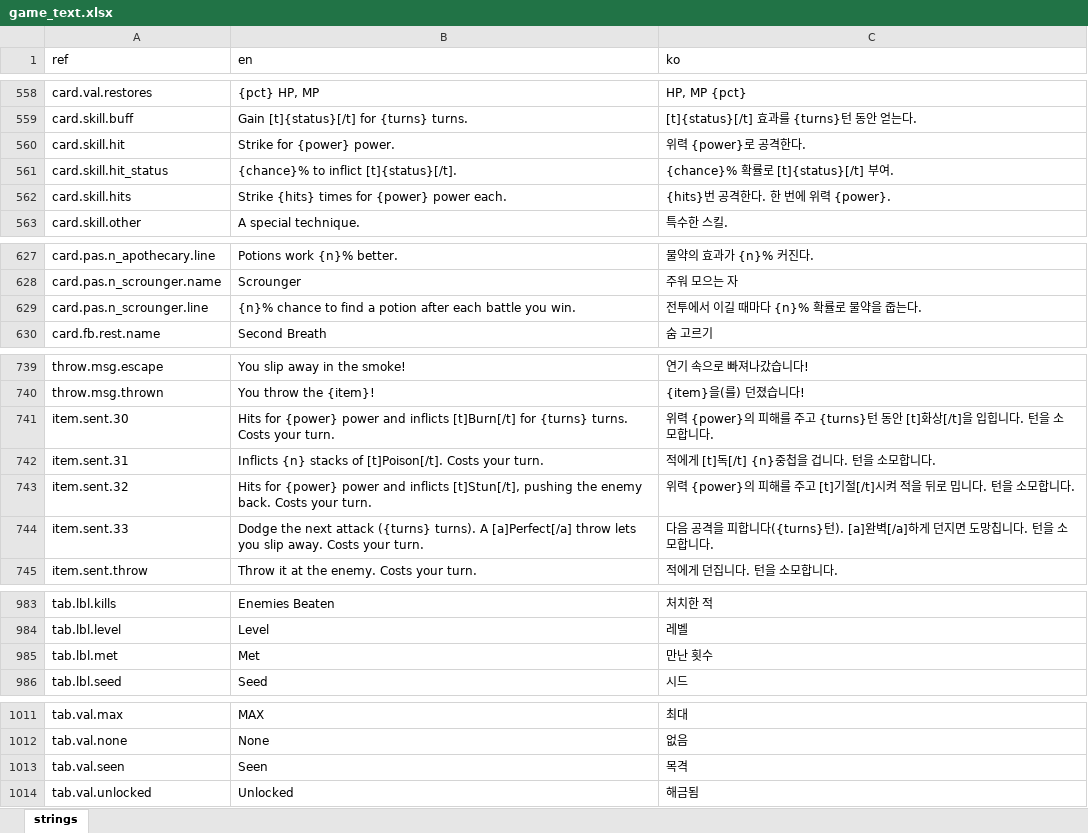
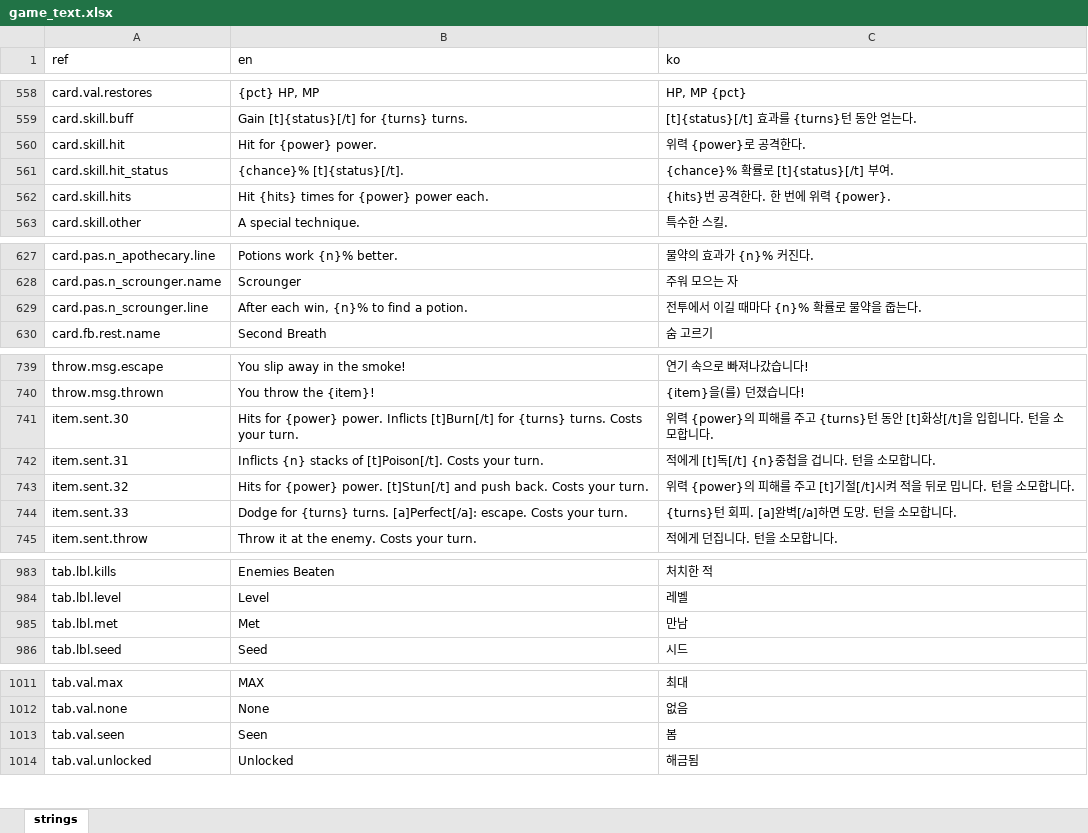
Before and after one commit to miguisanson/DD-Project-GameMaker, an Excel workbook: datafiles/localization/game_text.xlsx, sheet strings, drawn as a sheet; only a part is shown, gaps mark what is left out; values as stored, in another font and other column widths than the file's, no borders; the diff names each change by its address in the sheet, - before the commit and + after, or states it on an @@ line.

```diff
--- a/datafiles/localization/game_text.xlsx (sheet strings)
+++ b/datafiles/localization/game_text.xlsx (sheet strings)
-B560 (en): Strike for {power} power.
+B560 (en): Hit for {power} power.
-B561 (en): {chance}% to inflict [t]{status}[/t].
+B561 (en): {chance}% [t]{status}[/t].
-B562 (en): Strike {hits} times for {power} power each.
+B562 (en): Hit {hits} times for {power} power each.
-B629 (en): {n}% chance to find a potion after each battle you win.
+B629 (en): After each win, {n}% to find a potion.
-B741 (en): …for {power} power and inflicts [t]Burn[/t] for…
+B741 (en): …for {power} power. Inflicts [t]Burn[/t] for…
-B743 (en): …for {power} power and inflicts [t]Stun[/t], pushing the enemy back. Costs…
+B743 (en): …for {power} power. [t]Stun[/t] and push back. Costs…
-B744 (en): Dodge the next attack ({turns} turns). A [a]Perfect[/a] throw lets you slip away. Costs your…
+B744 (en): Dodge for {turns} turns. [a]Perfect[/a]: escape. Costs your…
-C744 (ko): 다음 공격을 피합니다({turns}턴). [a]완벽[/a]하게 던지면 도망칩니다. 턴을…
+C744 (ko): {turns}턴 회피. [a]완벽[/a]하면 도망. 턴을…
-C985 (ko): 만난 횟수
+C985 (ko): 만남
-C1013 (ko): 목격
+C1013 (ko): 봄
```
Also changed, not shown: 5 other files.
